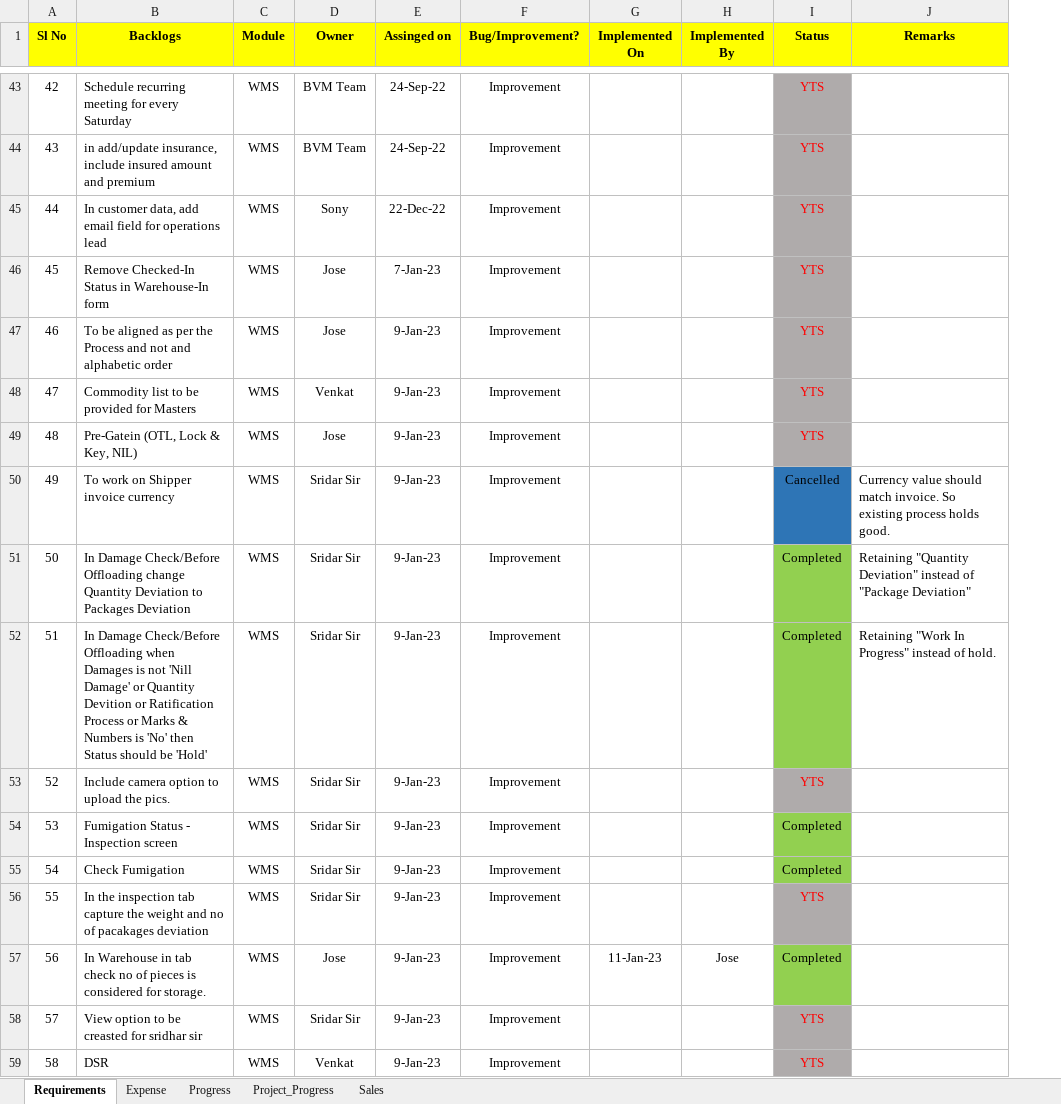
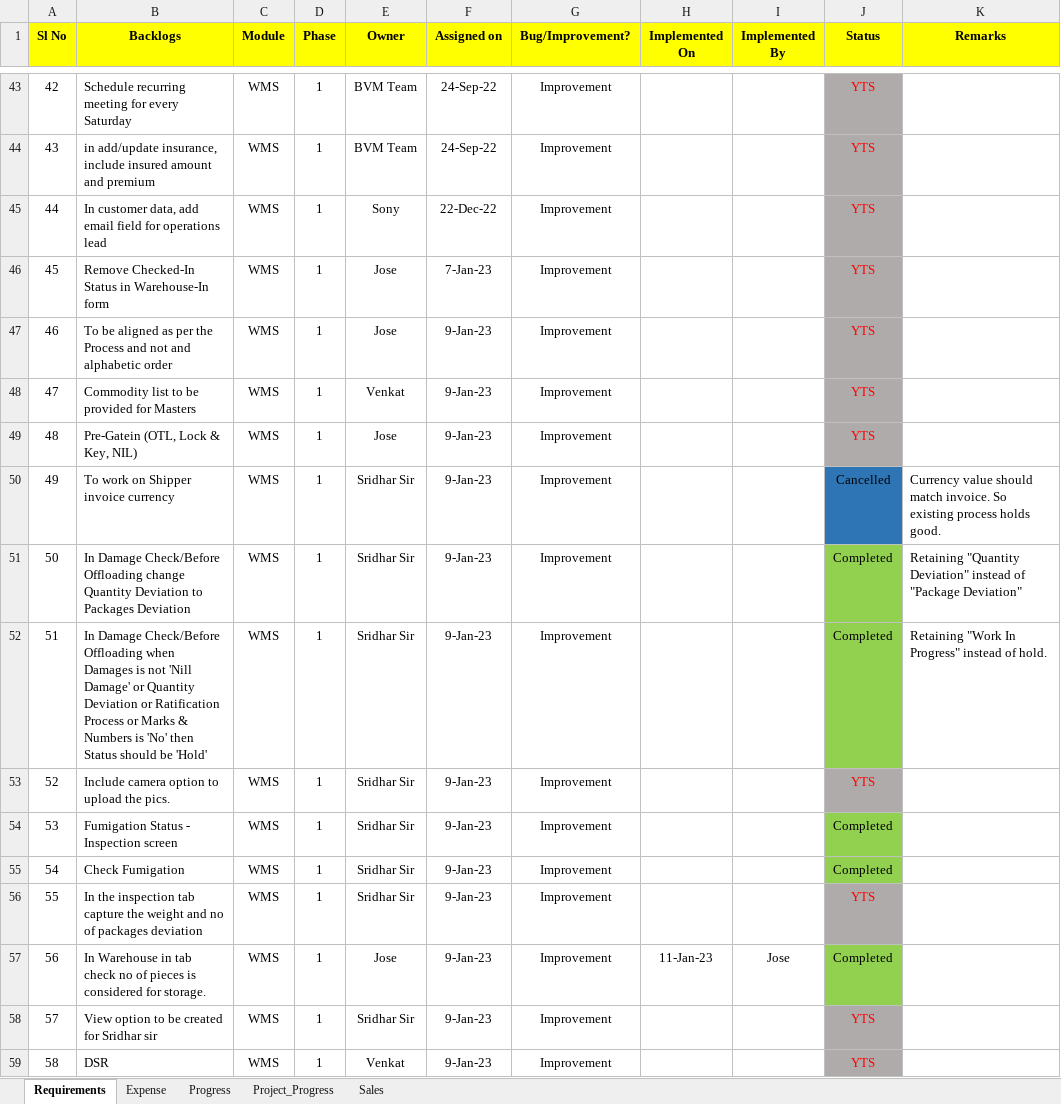
Before and after one commit to josevinoth/sms_project, an Excel workbook: Requirements/Requirments_v6.0.xlsx, sheet Requirements, drawn as a sheet; only a part is shown, gaps mark what is left out; values as stored, in another font and other column widths than the file's, no borders; addresses are those after the commit; the diff covers the shown part only; the diff names each change by its address in the sheet, - before the commit and + after, or states it on an @@ line.

```diff
--- a/Requirements/Requirments_v6.0.xlsx (sheet Requirements)
+++ b/Requirements/Requirments_v6.0.xlsx (sheet Requirements)
+column D (Phase), rows 43-59: all 1
-F1: Assinged on
+F1: Assigned on
-E50:E56 (Owner): Sridar Sir
+E50:E56 (Owner): Sridhar Sir
-B52 (Backlogs): …or Quantity Devition or Ratification…
+B52 (Backlogs): …or Quantity Deviation or Ratification…
-B56 (Backlogs): …no of pacakages deviation
+B56 (Backlogs): …no of packages deviation
-B58 (Backlogs): View option to be creasted for sridhar sir
+B58 (Backlogs): View option to be created for Sridhar sir
-E58 (Owner): Sridar Sir
+E58 (Owner): Sridhar Sir
```
Also changed, not shown: 30 added rows, 30 edited cells and cell formats elsewhere in this sheet, sheet Project_Progress, sheet Progress, charts or pictures, Requirements/AR FORM.xlsx.
